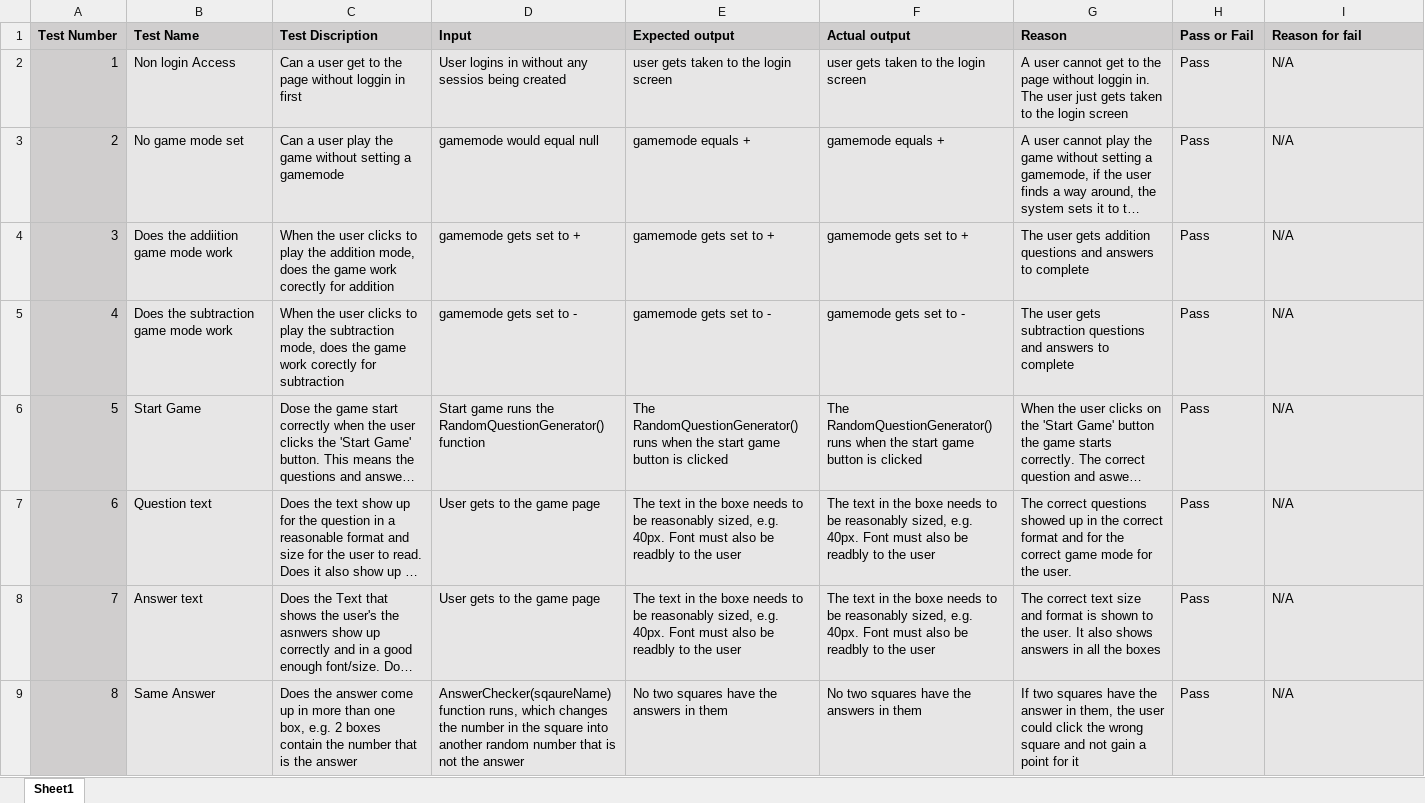
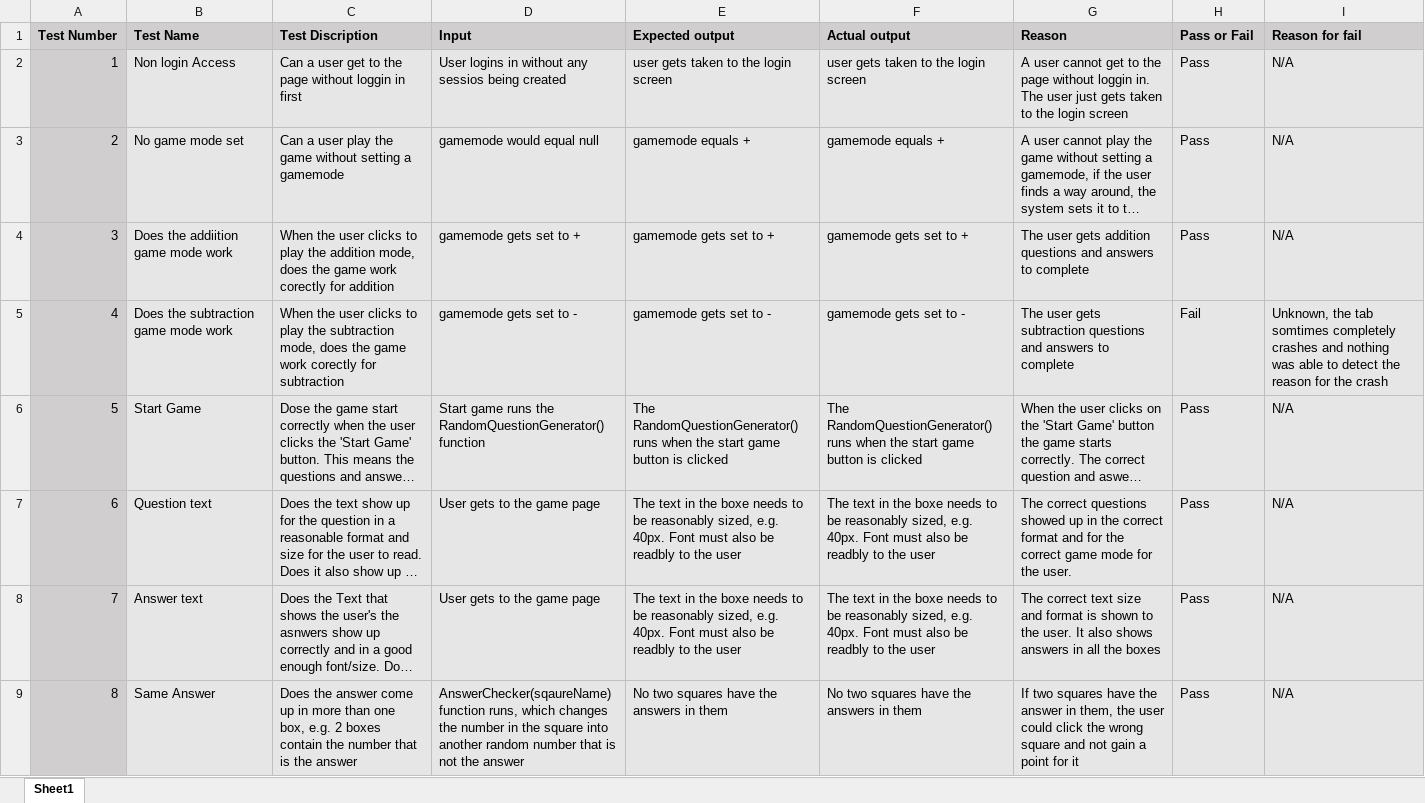
Before and after one commit to Rhod4/MMP, an Excel workbook: Design/Testing/Game Page Test.xlsx, sheet Sheet1, drawn as a sheet; only a part is shown; long unchanged cells end in …; values as stored, in another font and other column widths than the file's, no borders; the diff names each change by its address in the sheet, - before the commit and + after, or states it on an @@ line.

```diff
--- a/Design/Testing/Game Page Test.xlsx (sheet Sheet1)
+++ b/Design/Testing/Game Page Test.xlsx (sheet Sheet1)
-H5 (Pass or Fail): Pass
+H5 (Pass or Fail): Fail
-I5 (Reason for fail): N/A
+I5 (Reason for fail): Unknown, the tab somtimes completely crashes and nothing was able to detect the reason for the crash
```
Also changed, not shown: Design/Testing/Login Page Test.xlsx, Design/Testing/Staff Page Test.xlsx, 25 other files.
